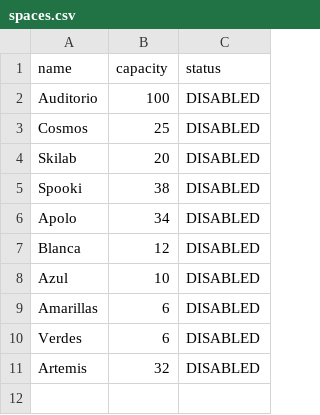
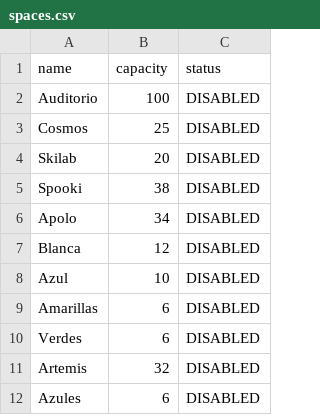
Before and after one commit to DEIMER-PY/CampusOPS, a CSV file: data/official/spaces.csv, drawn as a sheet; the diff names each change by its address in the sheet, - before the commit and + after, or states it on an @@ line.

```diff
--- a/data/official/spaces.csv
+++ b/data/official/spaces.csv
+row 12: Azules | 6 | DISABLED
```
Also changed, not shown: 22 other files.
